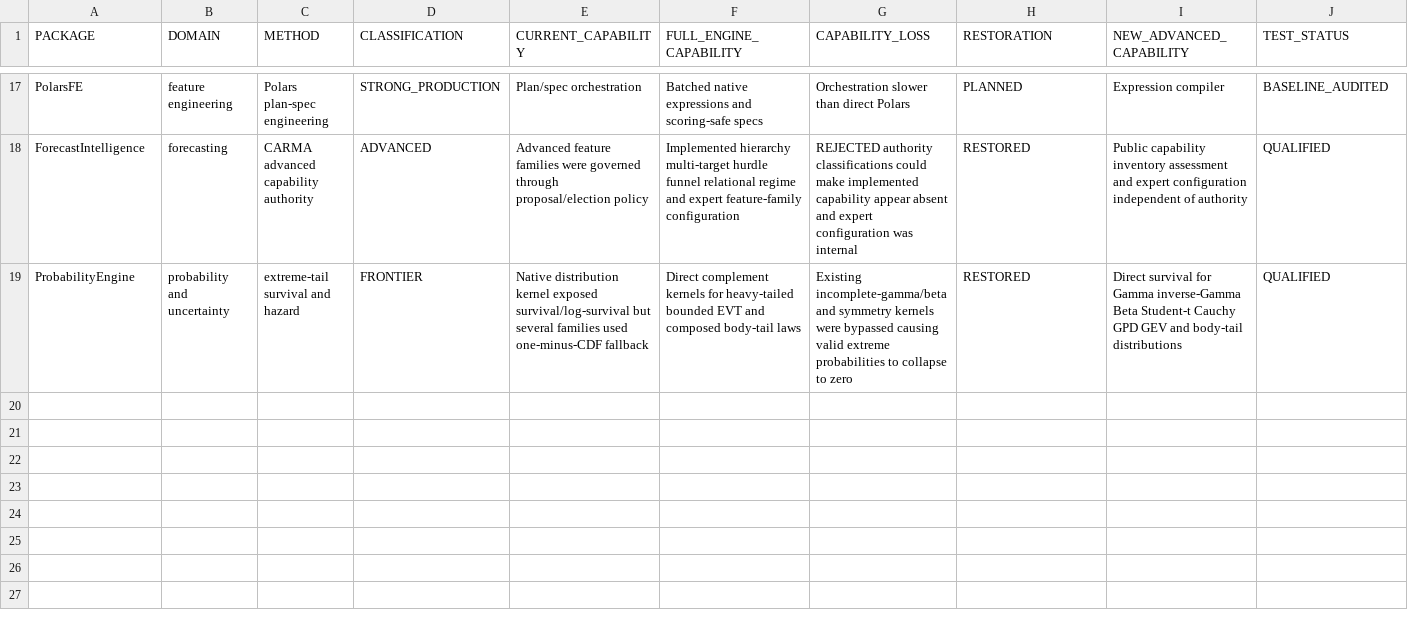
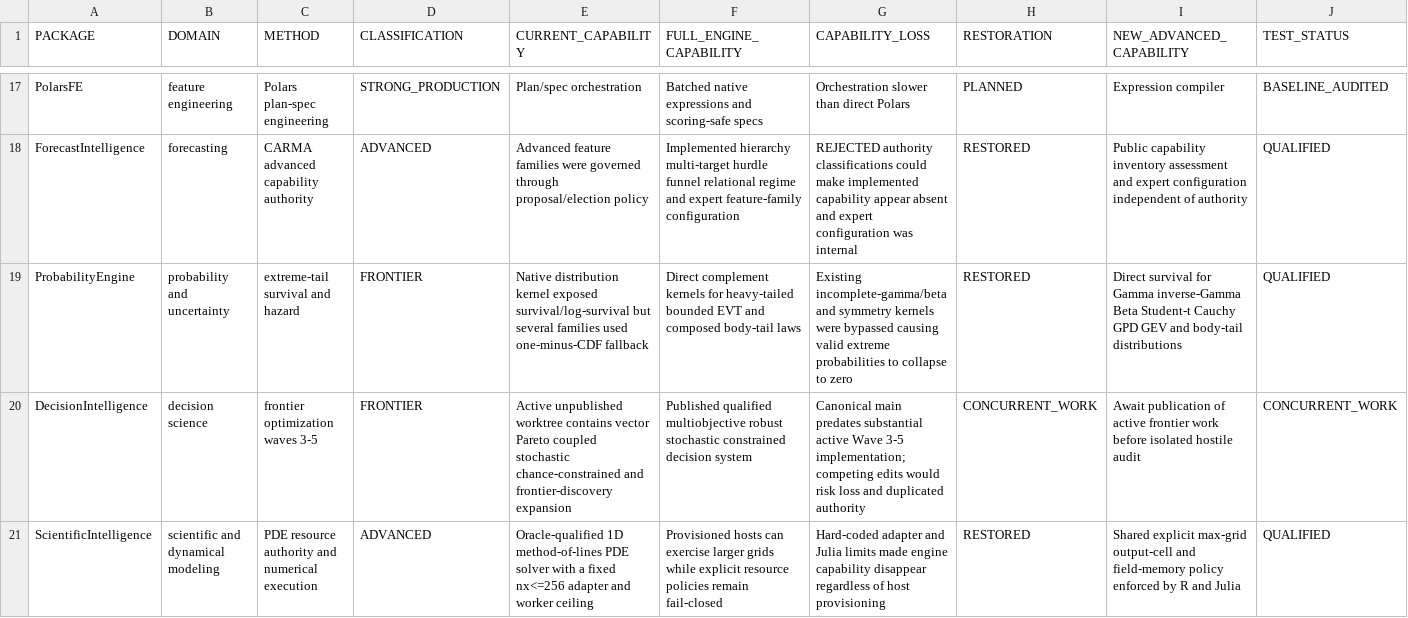
Before and after one commit to AdrianAntico/Benchmarks, a CSV file: BackendSophistication/backend_capability_matrix.csv, drawn as a sheet; only a part is shown, gaps mark what is left out; rows hold the shown columns only; the diff names each change by its address in the sheet, - before the commit and + after, or states it on an @@ line.

Commit message:
Record decision and scientific capability status

```diff
--- a/BackendSophistication/backend_capability_matrix.csv
+++ b/BackendSophistication/backend_capability_matrix.csv
+row 20: DecisionIntelligence | decision science | frontier optimization waves 3-5 | FRONTIER | Active unpublished worktree contains vector Pareto coupled stochastic chance-constrained and frontier-discovery expansion | Published qualified multiobjective robust stochastic constrained decision system | Canonical main predates substantial active Wave 3-5 implementation; competing edits would risk loss and duplicated authority | CONCURRENT_WORK | Await publication of active frontier work before isolated hostile audit | CONCURRENT_WORK
+row 21: ScientificIntelligence | scientific and dynamical modeling | PDE resource authority and numerical execution | ADVANCED | Oracle-qualified 1D method-of-lines PDE solver with a fixed nx<=256 adapter and worker ceiling | Provisioned hosts can exercise larger grids while explicit resource policies remain fail-closed | Hard-coded adapter and Julia limits made engine capability disappear regardless of host provisioning | RESTORED | Shared explicit max-grid output-cell and field-memory policy enforced by R and Julia | QUALIFIED
```
